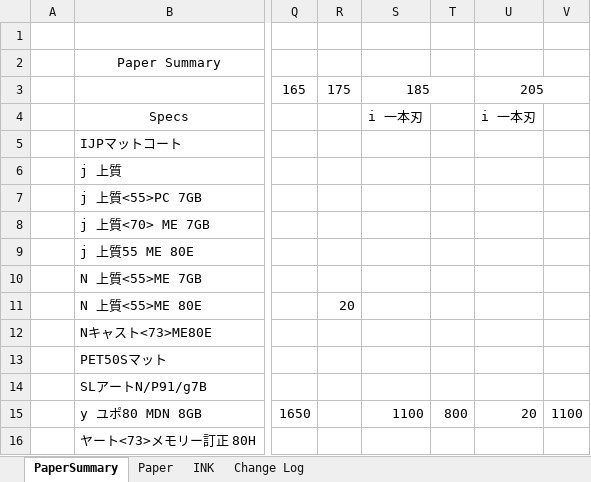
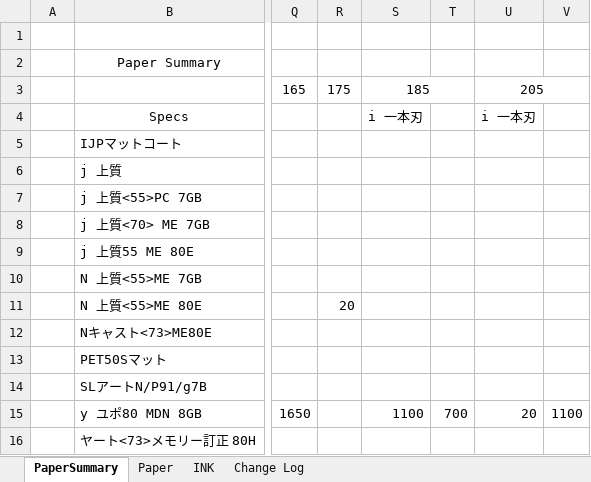
Before and after one commit to vicktor9450/demoSKU, an Excel workbook: Backup06.xlsm, sheet PaperSummary, drawn as a sheet; only a part is shown, gaps mark what is left out; values as stored, in another font and other column widths than the file's, no borders; the diff names each change by its address in the sheet, - before the commit and + after, or states it on an @@ line.

```diff
--- a/Backup06.xlsm (sheet PaperSummary)
+++ b/Backup06.xlsm (sheet PaperSummary)
-T15: 800
+T15: 700
```
Also changed, not shown: sheet Paper.
